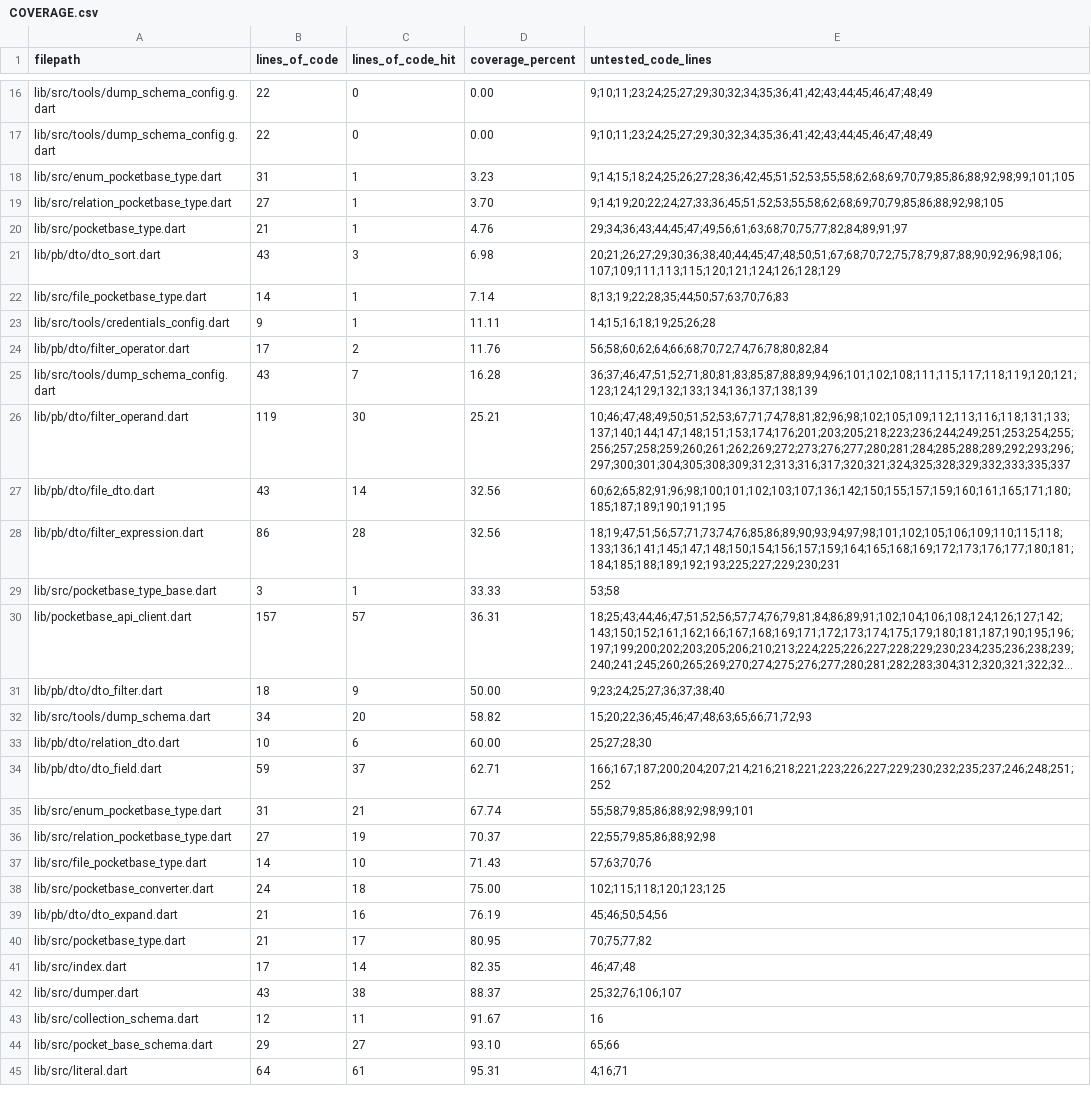
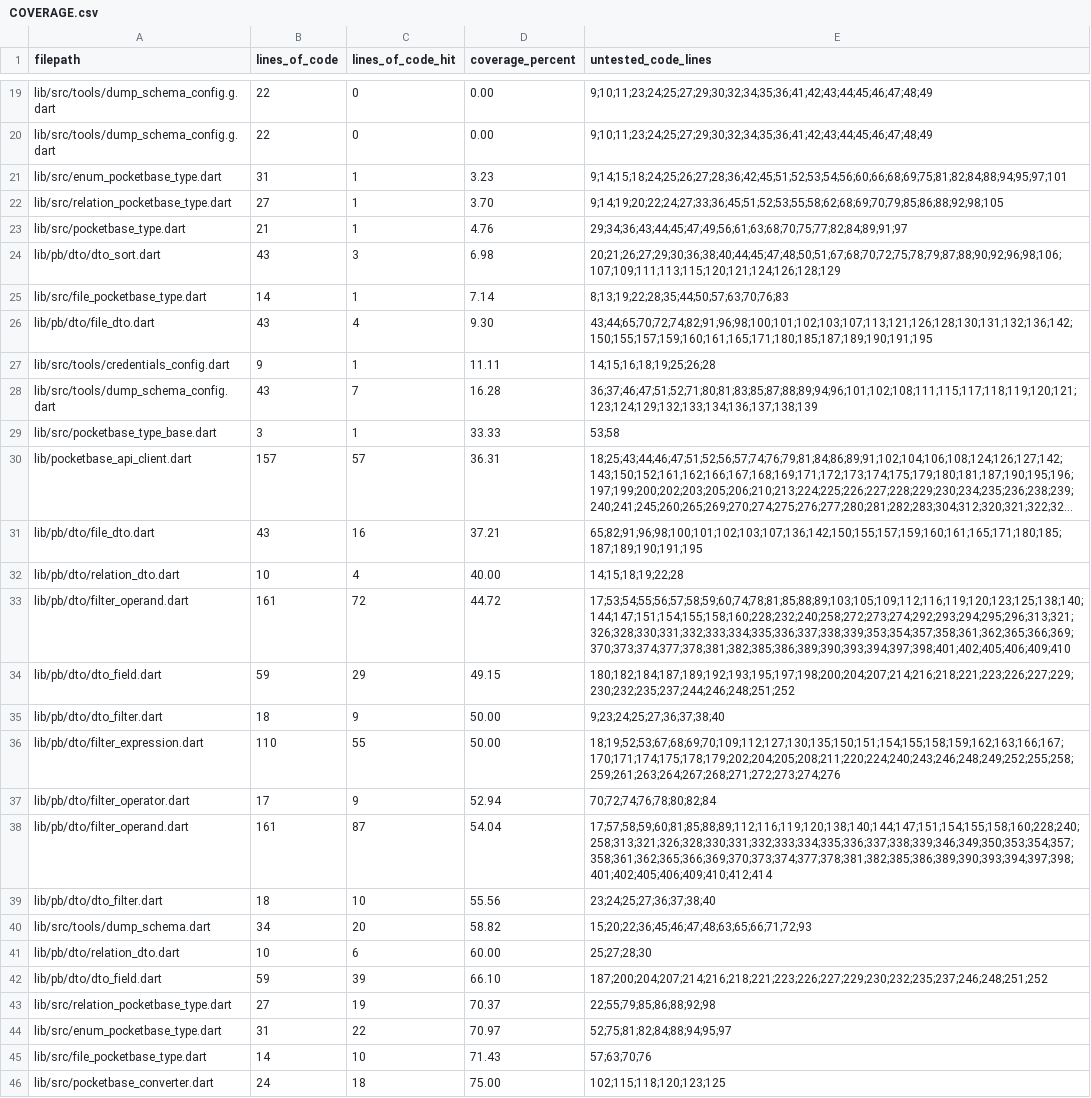
Before and after one commit to brigham/pb_dtos, a CSV file: COVERAGE.csv, drawn as a sheet; only a part is shown, gaps mark what is left out; the shorter side is filled out with more unchanged rows; long unchanged cells end in …; removed rows and columns are numbered as before the commit, all else as after; the diff covers the shown part only; the diff names each change by its address in the sheet, - before the commit and + after, or states it on an @@ line.

Commit message:
Add tests and fix filters for all types.

```diff
--- a/COVERAGE.csv
+++ b/COVERAGE.csv
-E21 (untested_code_lines): 9;14;15;18;24;25;26;27;28;36;42;45;51;52;53;55;58;62;68;69;70;79;85;86;88;92;98;99;101;105
+E21 (untested_code_lines): 9;14;15;18;24;25;26;27;28;36;42;45;51;52;53;54;56;60;66;68;69;75;81;82;84;88;94;95;97;101
+row 26: lib/pb/dto/file_dto.dart | 43 | 4 | 9.30 | 43;44;65;70;72;74;82;91;96;98;100;101;102;103;107;113;121;126;128;130;131;132;136;142;150;155;157;159;160;161;165;171;180;185;187;189;190;191;195
-row 24: lib/pb/dto/filter_operator.dart | 17 | 2 | 11.76 | 56;58;60;62;64;66;68;70;72;74;76;78;80;82;84
-row 26: lib/pb/dto/filter_operand.dart | 119 | 30 | 25.21 | 10;46;47;48;49;50;51;52;53;67;71;74;78;81;82;96;98;102;105;109;112;113;116;118;131;133;137;140;144;147;148;151;153;174;176;201;203;205;218;223;236;244;249;251;253;254;255;256;257;258;259;260;261;262;269;272;273;276;277;280;281;284;285;288;289;292;293;296;297;300;301;304;305;308;309;312;313;316;317;320;321;324;325;328;329;332;333;335;337
-row 27: lib/pb/dto/file_dto.dart | 43 | 14 | 32.56 | 60;62;65;82;91;96;98;100;101;102;103;107;136;142;150;155;157;159;160;161;165;171;180;185;187;189;190;191;195
-row 28: lib/pb/dto/filter_expression.dart | 86 | 28 | 32.56 | 18;19;47;51;56;57;71;73;74;76;85;86;89;90;93;94;97;98;101;102;105;106;109;110;115;118;133;136;141;145;147;148;150;154;156;157;159;164;165;168;169;172;173;176;177;180;181;184;185;188;189;192;193;225;227;229;230;231
+row 31: lib/pb/dto/file_dto.dart | 43 | 16 | 37.21 | 65;82;91;96;98;100;101;102;103;107;136;142;150;155;157;159;160;161;165;171;180;185;187;189;190;191;195
+row 32: lib/pb/dto/relation_dto.dart | 10 | 4 | 40.00 | 14;15;18;19;22;28
+row 33: lib/pb/dto/filter_operand.dart | 161 | 72 | 44.72 | 17;53;54;55;56;57;58;59;60;74;78;81;85;88;89;103;105;109;112;116;119;120;123;125;138;140;144;147;151;154;155;158;160;228;232;240;258;272;273;274;292;293;294;295;296;313;321;326;328;330;331;332;333;334;335;336;337;338;339;353;354;357;358;361;362;365;366;369;370;373;374;377;378;381;382;385;386;389;390;393;394;397;398;401;402;405;406;409;410
+row 34: lib/pb/dto/dto_field.dart | 59 | 29 | 49.15 | 180;182;184;187;189;192;193;195;197;198;200;204;207;214;216;218;221;223;226;227;229;230;232;235;237;244;246;248;251;252
+row 36: lib/pb/dto/filter_expression.dart | 110 | 55 | 50.00 | 18;19;52;53;67;68;69;70;109;112;127;130;135;150;151;154;155;158;159;162;163;166;167;170;171;174;175;178;179;202;204;205;208;211;220;224;240;243;246;248;249;252;255;258;259;261;263;264;267;268;271;272;273;274;276
+row 37: lib/pb/dto/filter_operator.dart | 17 | 9 | 52.94 | 70;72;74;76;78;80;82;84
+row 38: lib/pb/dto/filter_operand.dart | 161 | 87 | 54.04 | 17;57;58;59;60;81;85;88;89;112;116;119;120;138;140;144;147;151;154;155;158;160;228;240;258;313;321;326;328;330;331;332;333;334;335;336;337;338;339;346;349;350;353;354;357;358;361;362;365;366;369;370;373;374;377;378;381;382;385;386;389;390;393;394;397;398;401;402;405;406;409;410;412;414
+row 39: lib/pb/dto/dto_filter.dart | 18 | 10 | 55.56 | 23;24;25;27;36;37;38;40
-C42 (lines_of_code_hit): 37
+C42 (lines_of_code_hit): 39
-D42 (coverage_percent): 62.71
+D42 (coverage_percent): 66.10
-E42 (untested_code_lines): 166;167;187;200;204;207;214;216;218;221;223;226;227;229;230;232;235;237;246;248;251;252
+E42 (untested_code_lines): 187;200;204;207;214;216;218;221;223;226;227;229;230;232;235;237;246;248;251;252
-row 35: lib/src/enum_pocketbase_type.dart | 31 | 21 | 67.74 | 55;58;79;85;86;88;92;98;99;101
+row 44: lib/src/enum_pocketbase_type.dart | 31 | 22 | 70.97 | 52;75;81;82;84;88;94;95;97
```
Also changed, not shown: 7 added rows, 1 removed row and 2 edited cells elsewhere in this file, 52 other files.
